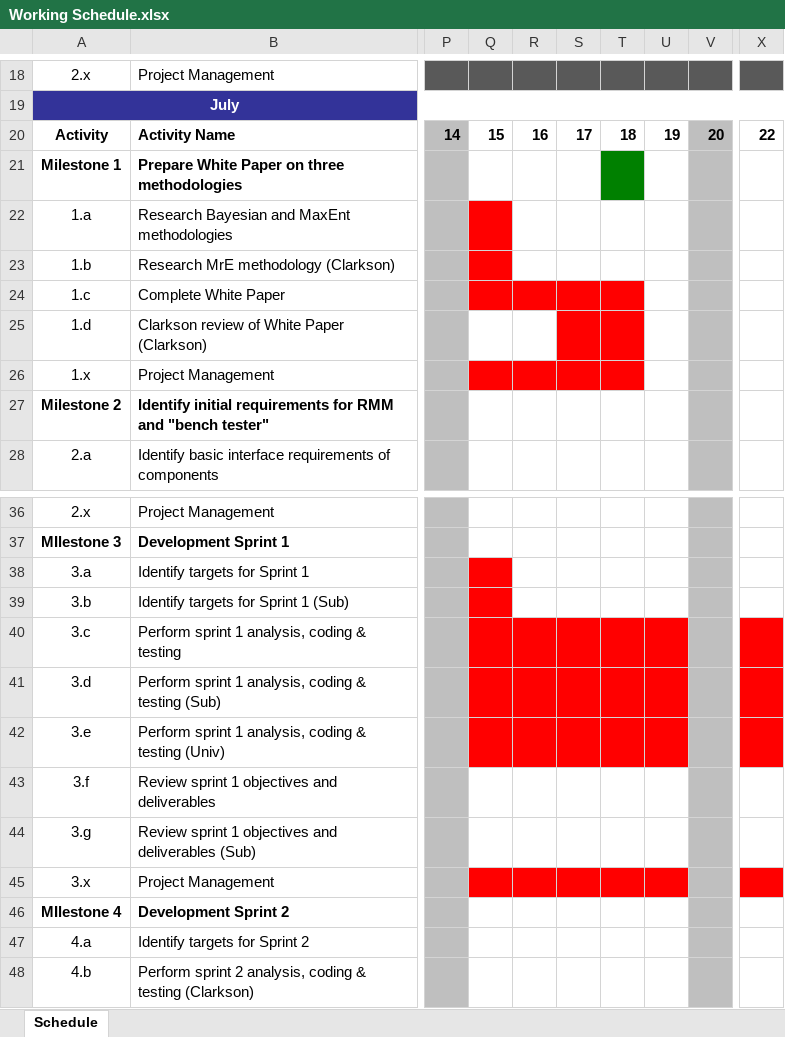
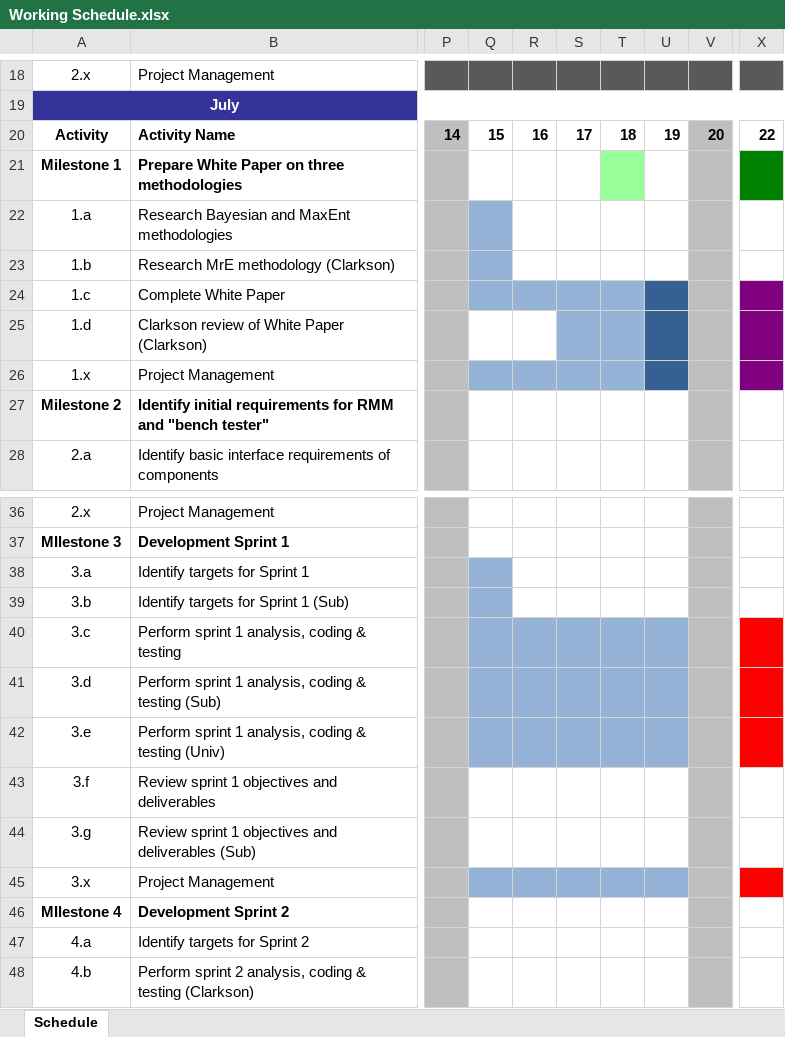
Before and after one commit to ProvenSecureSolutionsLLC/CFT2-Documents, an Excel workbook: Working Schedule.xlsx, sheet Schedule, drawn as a sheet; only a part is shown, gaps mark what is left out; values as stored, in another font and other column widths than the file's, no borders; the diff names each change by its address in the sheet, - before the commit and + after, or states it on an @@ line.

```diff
--- a/Working Schedule.xlsx (sheet Schedule)
+++ b/Working Schedule.xlsx (sheet Schedule)
-T21 fill: #008000
+T21 fill: #99FF99
-X21 fill: none
+X21 fill: #008000
-Q22:Q23 fill: #FF0000
+Q22:Q23 fill: #95B3D7
-Q24:T24 fill: #FF0000
+Q24:T24 fill: #95B3D7
-U24:U26 fill: none
+U24:U26 fill: #376092
-X24:X26 fill: none
+X24:X26 fill: #800080
-S25:T25 fill: #FF0000
+S25:T25 fill: #95B3D7
-Q26:T26 fill: #FF0000
+Q26:T26 fill: #95B3D7
-Q38:Q39 fill: #FF0000
+Q38:Q39 fill: #95B3D7
-Q40:U42 fill: #FF0000
+Q40:U42 fill: #95B3D7
-Q45:U45 fill: #FF0000
+Q45:U45 fill: #95B3D7
```
Also changed, not shown: Risks and Issues.xlsx, 3 other files.
